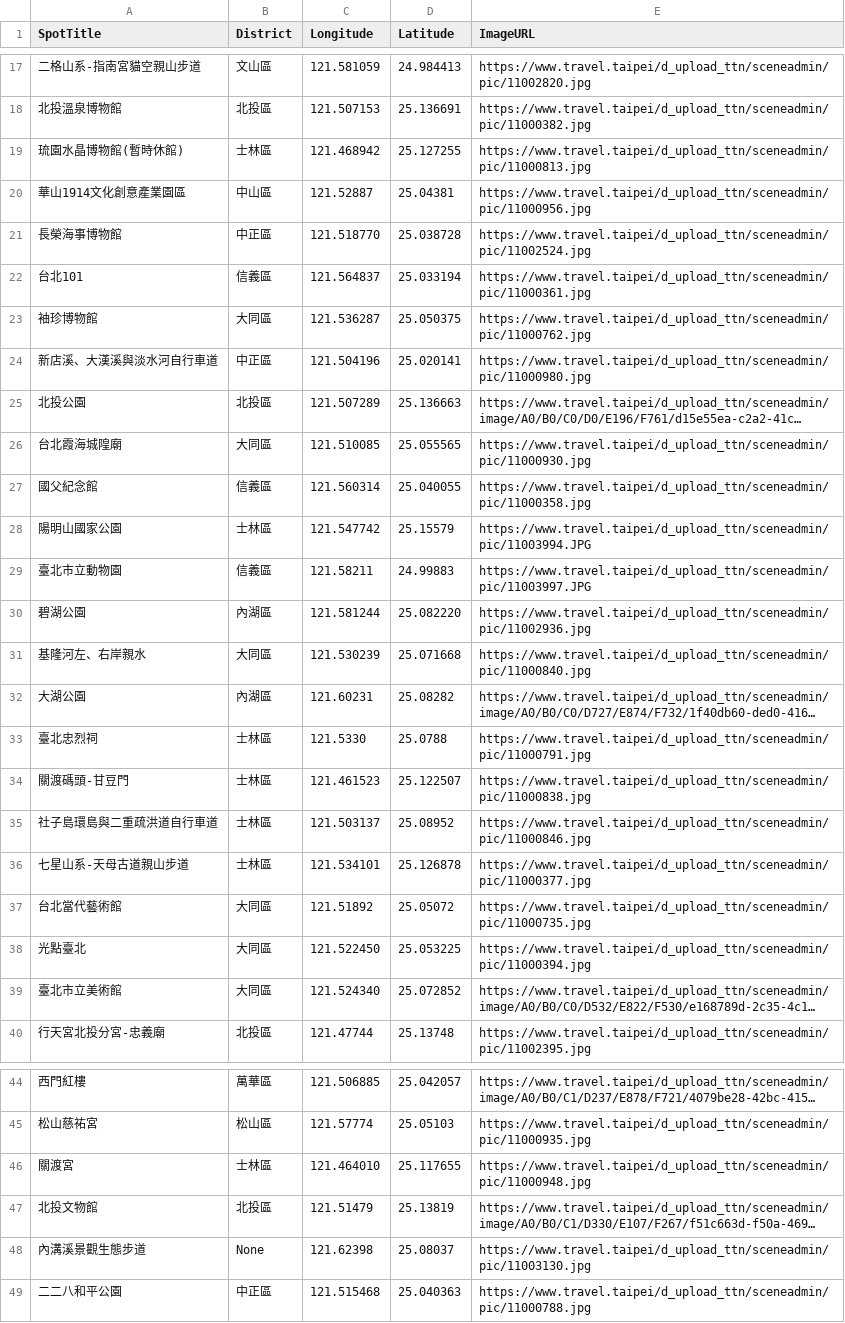
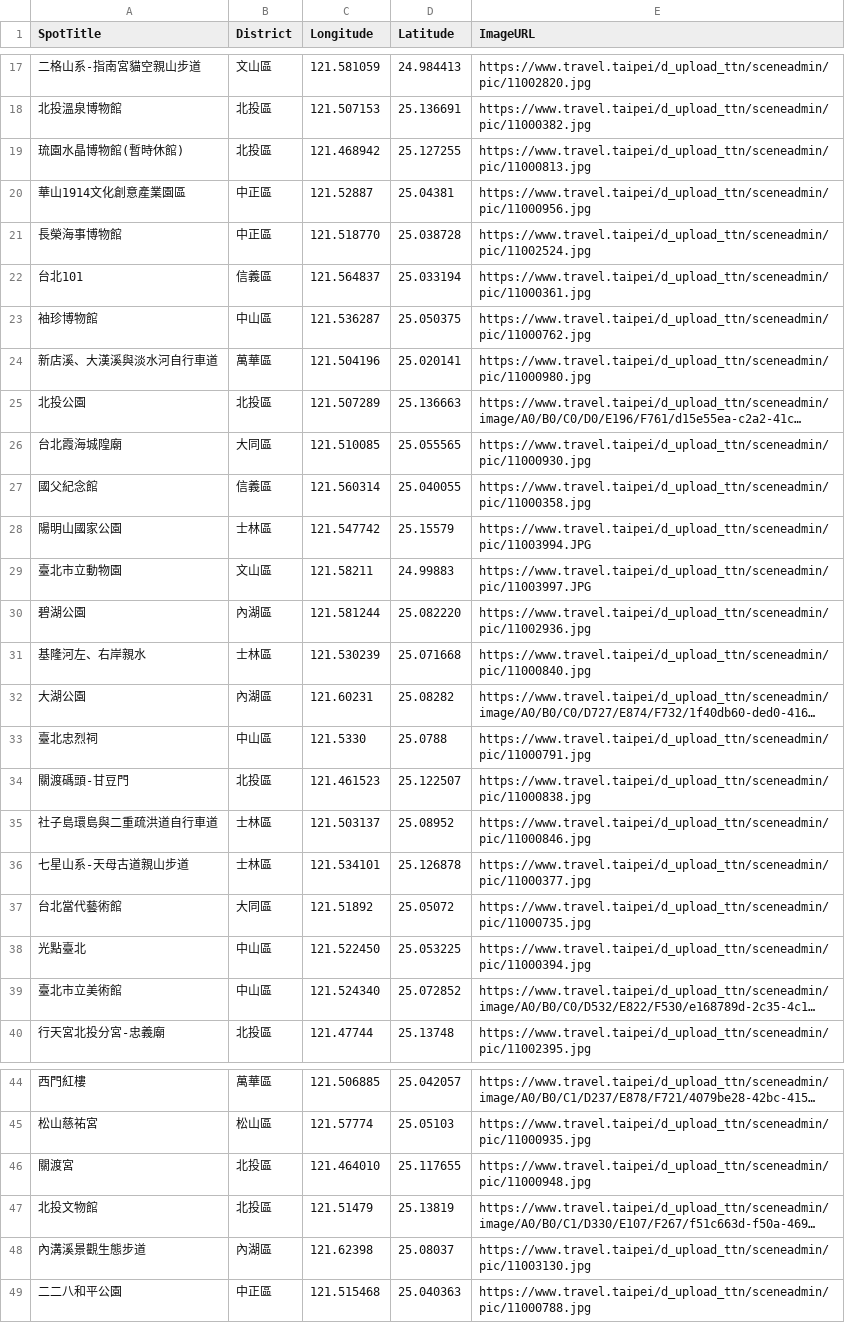
Before and after one commit to clergyyyyy/Bootcamp-Stage-1, a CSV file: spot.csv, drawn as a sheet; only a part is shown, gaps mark what is left out; long unchanged cells end in …; the diff covers the shown part only; the diff names each change by its address in the sheet, - before the commit and + after, or states it on an @@ line.

```diff
--- a/spot.csv
+++ b/spot.csv
-B19 (District): 士林區
+B19 (District): 北投區
-B20 (District): 中山區
+B20 (District): 中正區
-B23 (District): 大同區
+B23 (District): 中山區
-B24 (District): 中正區
+B24 (District): 萬華區
-B29 (District): 信義區
+B29 (District): 文山區
-B31 (District): 大同區
+B31 (District): 士林區
-B33 (District): 士林區
+B33 (District): 中山區
-B34 (District): 士林區
+B34 (District): 北投區
-B38:B39 (District): 大同區
+B38:B39 (District): 中山區
-B46 (District): 士林區
+B46 (District): 北投區
-B48 (District): None
+B48 (District): 內湖區
```
Also changed, not shown: 6 edited cells elsewhere in this file, mrt.csv, 2 other files.
